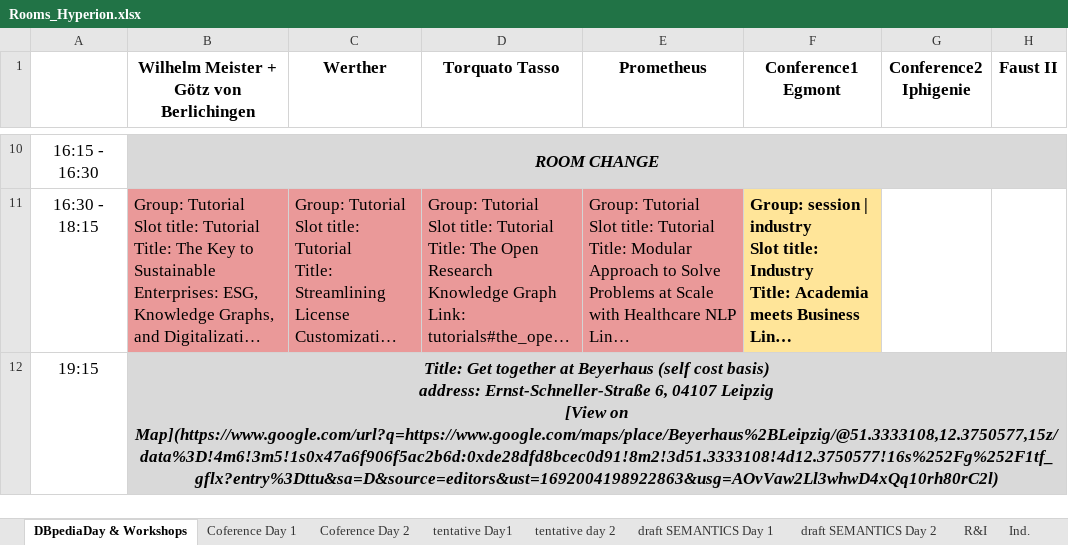
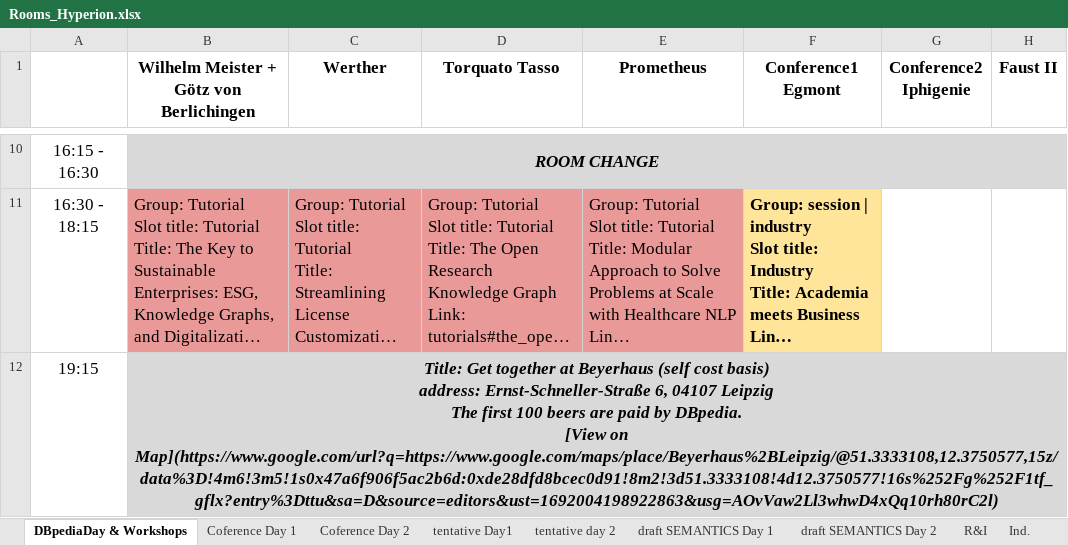
Before and after one commit to SEMANTiCS-org/semantics-org.github.io, an Excel workbook: content/Rooms_Hyperion.xlsx, sheet DBpediaDay & Workshops, drawn as a sheet; only a part is shown, gaps mark what is left out; long unchanged cells end in …; values as stored, in another font and other column widths than the file's, no borders; charts and pictures not drawn; ↵ is a line break in a cell; the diff names each change by its address in the sheet, - before the commit and + after, or states it on an @@ line.

```diff
--- a/content/Rooms_Hyperion.xlsx (sheet DBpediaDay & Workshops)
+++ b/content/Rooms_Hyperion.xlsx (sheet DBpediaDay & Workshops)
-B12: …04107 Leipzig ↵ [View on…
+B12: …04107 Leipzig ↵ The first 100 beers are paid by DBpedia. ↵ [View on…
```
Also changed, not shown: sheet Coference Day 1, charts or pictures.
